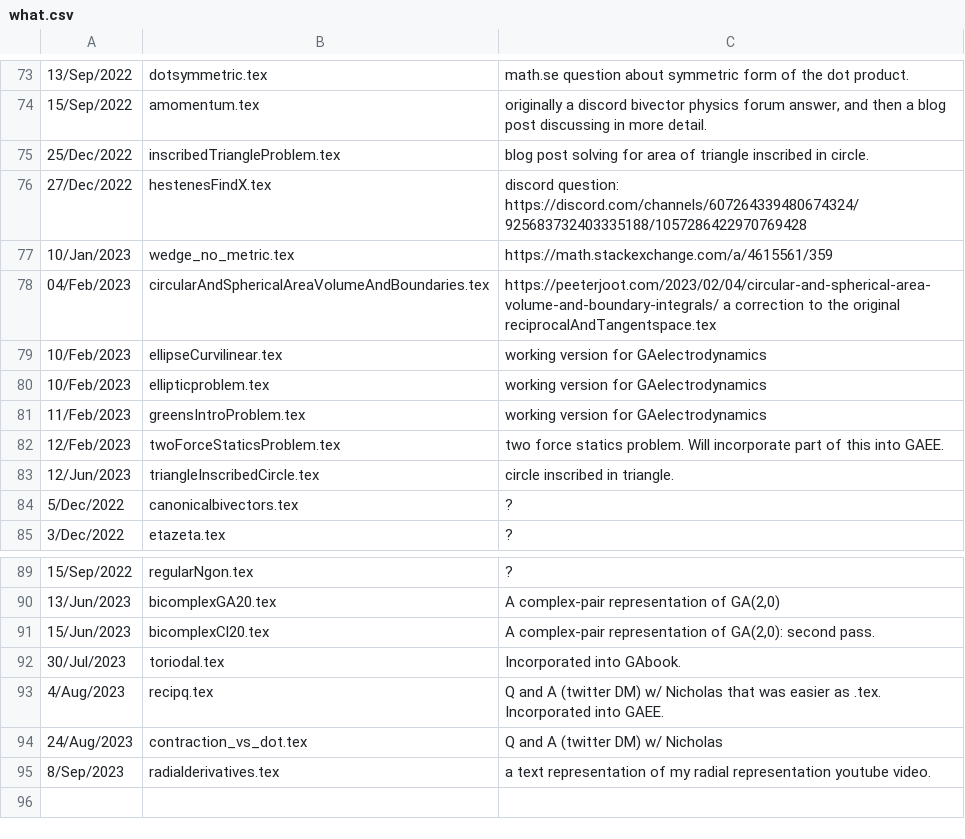
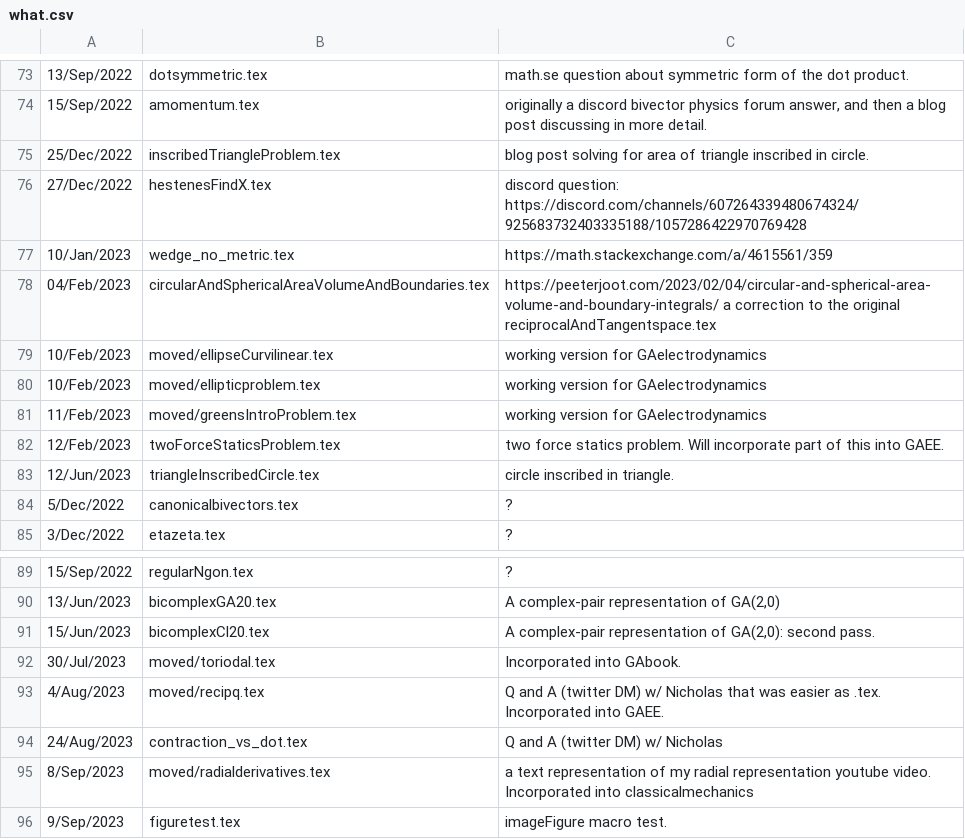
Before and after one commit to peeterjoot/blogit, a CSV file: what.csv, drawn as a sheet; only a part is shown, gaps mark what is left out.

Commit message:
new file:   figuretest.tex renamed:    ellipseCurvilinear.tex -> moved/ellipseCurvilinear.tex renamed:    ellipticproblem.tex -> moved/ellipticproblem.tex renamed:    greensIntroProblem.tex -> moved/greensIntroProblem.tex renamed:    radialderivatives.tex -> moved/radialderivatives.tex renamed:    recipq.tex -> moved/recipq.tex renamed:    toriodal.tex -> moved/toriodal.tex modified:   renumber new file:   solarellipse.tex modified:   what.csv

```diff
--- a/what.csv
+++ b/what.csv
@@ -78,5 +78,5 @@
 04/Feb/2023;circularAndSphericalAreaVolumeAndBoundaries.tex;https://peeterjoot.com/2023/02/04/circular-and-spherical-area-volume-and-boundary-integrals/ a correction to the original reciprocalAndTangentspace.tex
-10/Feb/2023;ellipseCurvilinear.tex;working version for GAelectrodynamics
-10/Feb/2023;ellipticproblem.tex;working version for GAelectrodynamics
-11/Feb/2023;greensIntroProblem.tex;working version for GAelectrodynamics
+10/Feb/2023;moved/ellipseCurvilinear.tex;working version for GAelectrodynamics
+10/Feb/2023;moved/ellipticproblem.tex;working version for GAelectrodynamics
+11/Feb/2023;moved/greensIntroProblem.tex;working version for GAelectrodynamics
 12/Feb/2023;twoForceStaticsProblem.tex;two force statics problem.  Will incorporate part of this into GAEE.
@@ -91,5 +91,6 @@
 15/Jun/2023;bicomplexCl20.tex;A complex-pair representation of GA(2,0): second pass.
-30/Jul/2023;toriodal.tex;Incorporated into GAbook.
-4/Aug/2023;recipq.tex;Q and A (twitter DM) w/ Nicholas that was easier as .tex.  Incorporated into GAEE.
+30/Jul/2023;moved/toriodal.tex;Incorporated into GAbook.
+4/Aug/2023;moved/recipq.tex;Q and A (twitter DM) w/ Nicholas that was easier as .tex.  Incorporated into GAEE.
 24/Aug/2023;contraction_vs_dot.tex;Q and A (twitter DM) w/ Nicholas
-8/Sep/2023;radialderivatives.tex;a text representation of my radial representation youtube video.
+8/Sep/2023;moved/radialderivatives.tex;a text representation of my radial representation youtube video.  Incorporated into classicalmechanics
+9/Sep/2023;figuretest.tex;imageFigure macro test.
```
Also changed, not shown: 9 other files.
